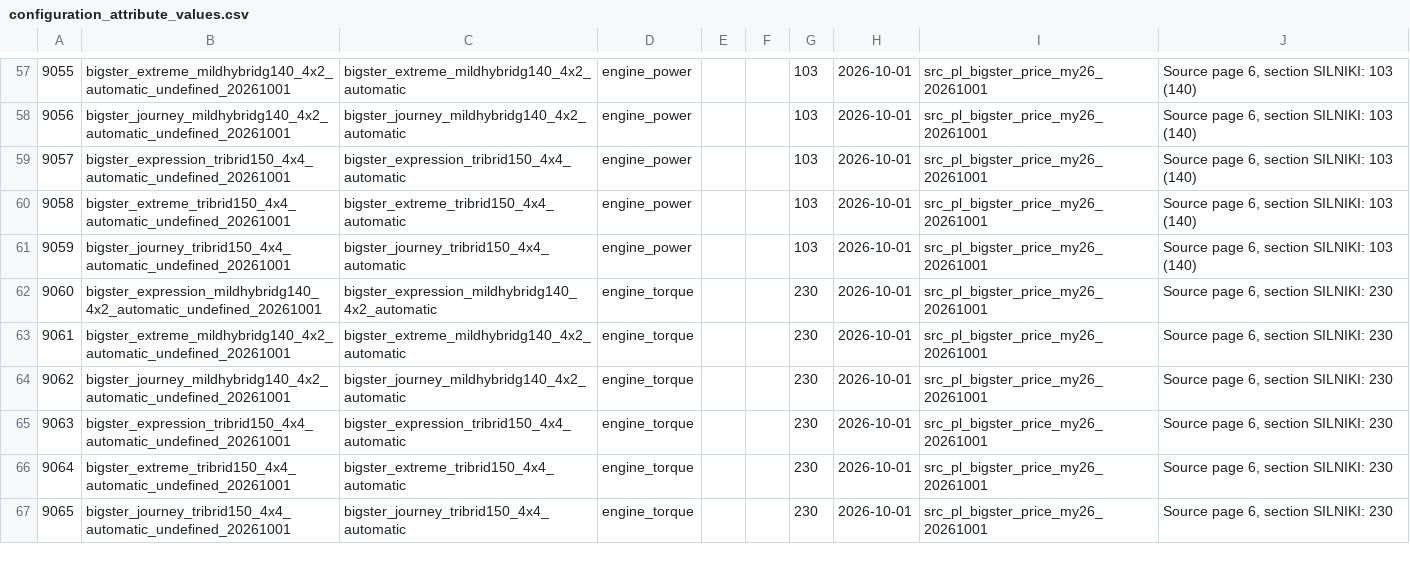
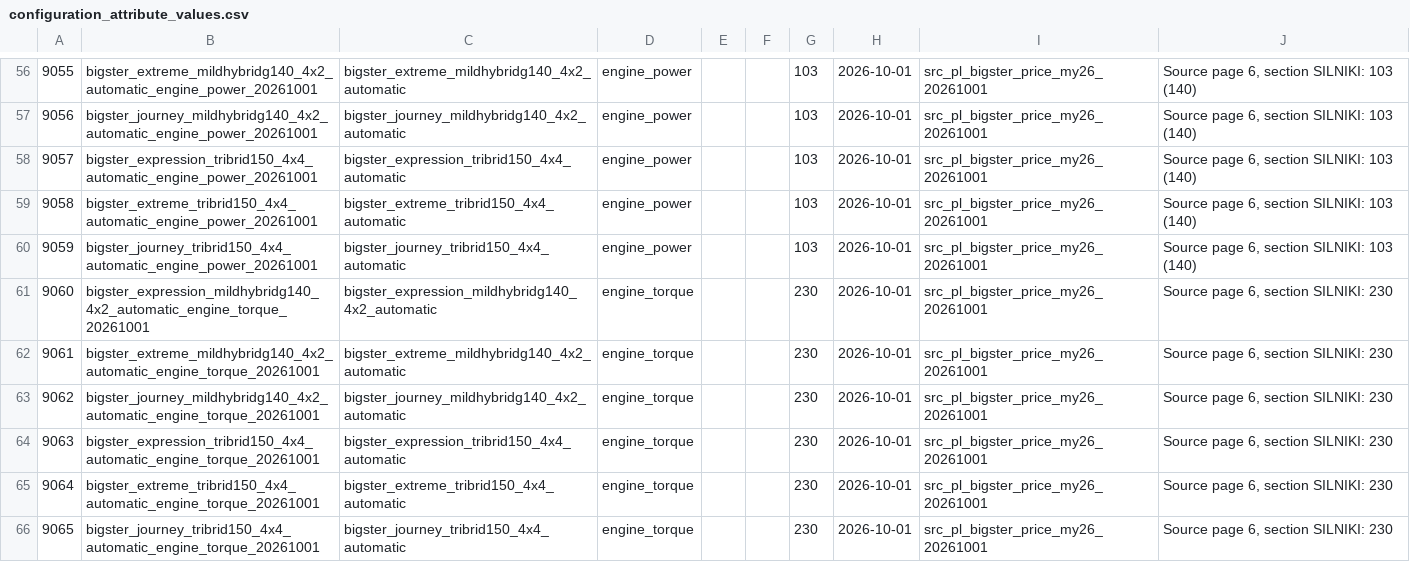
Before and after one commit to xbodzio7/Dacia-Knowledge-Base, a CSV file: data/master/configuration_attribute_values.csv, drawn as a sheet; only a part is shown, gaps mark what is left out; the diff covers the shown part only.

Commit message:
fix: normalize Bigster technical observation row codes

```diff
--- a/data/master/configuration_attribute_values.csv
+++ b/data/master/configuration_attribute_values.csv
@@ -57,11 +56,11 @@
-"9055","bigster_extreme_mildhybridg140_4x2_automatic_undefined_20261001","bigster_extreme_mildhybridg140_4x2_automatic","engine_power","","","103","2026-10-01","src_pl_bigster_price_my26_20261001","Source page 6, section SILNIKI: 103 (140)"
-"9056","bigster_journey_mildhybridg140_4x2_automatic_undefined_20261001","bigster_journey_mildhybridg140_4x2_automatic","engine_power","","","103","2026-10-01","src_pl_bigster_price_my26_20261001","Source page 6, section SILNIKI: 103 (140)"
-"9057","bigster_expression_tribrid150_4x4_automatic_undefined_20261001","bigster_expression_tribrid150_4x4_automatic","engine_power","","","103","2026-10-01","src_pl_bigster_price_my26_20261001","Source page 6, section SILNIKI: 103 (140)"
-"9058","bigster_extreme_tribrid150_4x4_automatic_undefined_20261001","bigster_extreme_tribrid150_4x4_automatic","engine_power","","","103","2026-10-01","src_pl_bigster_price_my26_20261001","Source page 6, section SILNIKI: 103 (140)"
-"9059","bigster_journey_tribrid150_4x4_automatic_undefined_20261001","bigster_journey_tribrid150_4x4_automatic","engine_power","","","103","2026-10-01","src_pl_bigster_price_my26_20261001","Source page 6, section SILNIKI: 103 (140)"
-"9060","bigster_expression_mildhybridg140_4x2_automatic_undefined_20261001","bigster_expression_mildhybridg140_4x2_automatic","engine_torque","","","230","2026-10-01","src_pl_bigster_price_my26_20261001","Source page 6, section SILNIKI: 230"
-"9061","bigster_extreme_mildhybridg140_4x2_automatic_undefined_20261001","bigster_extreme_mildhybridg140_4x2_automatic","engine_torque","","","230","2026-10-01","src_pl_bigster_price_my26_20261001","Source page 6, section SILNIKI: 230"
-"9062","bigster_journey_mildhybridg140_4x2_automatic_undefined_20261001","bigster_journey_mildhybridg140_4x2_automatic","engine_torque","","","230","2026-10-01","src_pl_bigster_price_my26_20261001","Source page 6, section SILNIKI: 230"
-"9063","bigster_expression_tribrid150_4x4_automatic_undefined_20261001","bigster_expression_tribrid150_4x4_automatic","engine_torque","","","230","2026-10-01","src_pl_bigster_price_my26_20261001","Source page 6, section SILNIKI: 230"
-"9064","bigster_extreme_tribrid150_4x4_automatic_undefined_20261001","bigster_extreme_tribrid150_4x4_automatic","engine_torque","","","230","2026-10-01","src_pl_bigster_price_my26_20261001","Source page 6, section SILNIKI: 230"
-"9065","bigster_journey_tribrid150_4x4_automatic_undefined_20261001","bigster_journey_tribrid150_4x4_automatic","engine_torque","","","230","2026-10-01","src_pl_bigster_price_my26_20261001","Source page 6, section SILNIKI: 230"
+"9055","bigster_extreme_mildhybridg140_4x2_automatic_engine_power_20261001","bigster_extreme_mildhybridg140_4x2_automatic","engine_power","","","103","2026-10-01","src_pl_bigster_price_my26_20261001","Source page 6, section SILNIKI: 103 (140)"
+"9056","bigster_journey_mildhybridg140_4x2_automatic_engine_power_20261001","bigster_journey_mildhybridg140_4x2_automatic","engine_power","","","103","2026-10-01","src_pl_bigster_price_my26_20261001","Source page 6, section SILNIKI: 103 (140)"
+"9057","bigster_expression_tribrid150_4x4_automatic_engine_power_20261001","bigster_expression_tribrid150_4x4_automatic","engine_power","","","103","2026-10-01","src_pl_bigster_price_my26_20261001","Source page 6, section SILNIKI: 103 (140)"
+"9058","bigster_extreme_tribrid150_4x4_automatic_engine_power_20261001","bigster_extreme_tribrid150_4x4_automatic","engine_power","","","103","2026-10-01","src_pl_bigster_price_my26_20261001","Source page 6, section SILNIKI: 103 (140)"
+"9059","bigster_journey_tribrid150_4x4_automatic_engine_power_20261001","bigster_journey_tribrid150_4x4_automatic","engine_power","","","103","2026-10-01","src_pl_bigster_price_my26_20261001","Source page 6, section SILNIKI: 103 (140)"
+"9060","bigster_expression_mildhybridg140_4x2_automatic_engine_torque_20261001","bigster_expression_mildhybridg140_4x2_automatic","engine_torque","","","230","2026-10-01","src_pl_bigster_price_my26_20261001","Source page 6, section SILNIKI: 230"
+"9061","bigster_extreme_mildhybridg140_4x2_automatic_engine_torque_20261001","bigster_extreme_mildhybridg140_4x2_automatic","engine_torque","","","230","2026-10-01","src_pl_bigster_price_my26_20261001","Source page 6, section SILNIKI: 230"
+"9062","bigster_journey_mildhybridg140_4x2_automatic_engine_torque_20261001","bigster_journey_mildhybridg140_4x2_automatic","engine_torque","","","230","2026-10-01","src_pl_bigster_price_my26_20261001","Source page 6, section SILNIKI: 230"
+"9063","bigster_expression_tribrid150_4x4_automatic_engine_torque_20261001","bigster_expression_tribrid150_4x4_automatic","engine_torque","","","230","2026-10-01","src_pl_bigster_price_my26_20261001","Source page 6, section SILNIKI: 230"
+"9064","bigster_extreme_tribrid150_4x4_automatic_engine_torque_20261001","bigster_extreme_tribrid150_4x4_automatic","engine_torque","","","230","2026-10-01","src_pl_bigster_price_my26_20261001","Source page 6, section SILNIKI: 230"
+"9065","bigster_journey_tribrid150_4x4_automatic_engine_torque_20261001","bigster_journey_tribrid150_4x4_automatic","engine_torque","","","230","2026-10-01","src_pl_bigster_price_my26_20261001","Source page 6, section SILNIKI: 230"
```
Also changed, not shown: 1 removed row and 55 edited cells elsewhere in this file.
